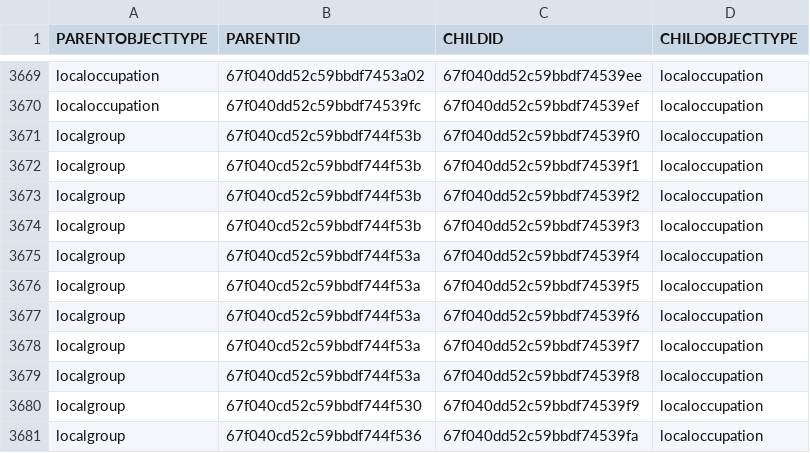
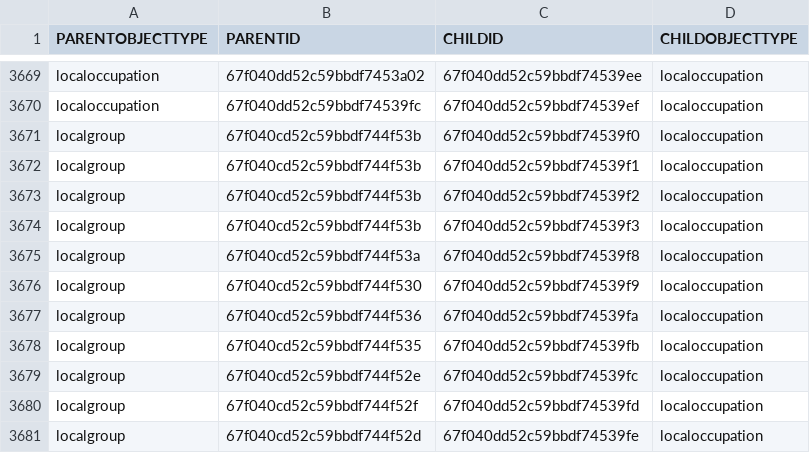
Before and after one commit to tabiya-tech/taxonomy-model-application, a CSV file: data-sets/csv/tabiya-esco-1.1.1 v1.0.2/occupation_hierarchy.csv, drawn as a sheet; only a part is shown, gaps mark what is left out; the shorter side is filled out with more unchanged rows; the diff names each change by its address in the sheet, - before the commit and + after, or states it on an @@ line.

Commit message:
fix(datasets): Remove activities I51_1, I51_2, I51_3, and I51_4, along with their hierarchies and skill associations.

```diff
--- a/data-sets/csv/tabiya-esco-1.1.1 v1.0.2/occupation_hierarchy.csv
+++ b/data-sets/csv/tabiya-esco-1.1.1 v1.0.2/occupation_hierarchy.csv
-row 3675: localgroup | 67f040cd52c59bbdf744f53a | 67f040dd52c59bbdf74539f4 | localoccupation
-row 3676: localgroup | 67f040cd52c59bbdf744f53a | 67f040dd52c59bbdf74539f5 | localoccupation
-row 3677: localgroup | 67f040cd52c59bbdf744f53a | 67f040dd52c59bbdf74539f6 | localoccupation
-row 3678: localgroup | 67f040cd52c59bbdf744f53a | 67f040dd52c59bbdf74539f7 | localoccupation
```
Also changed, not shown: 1 other file.
